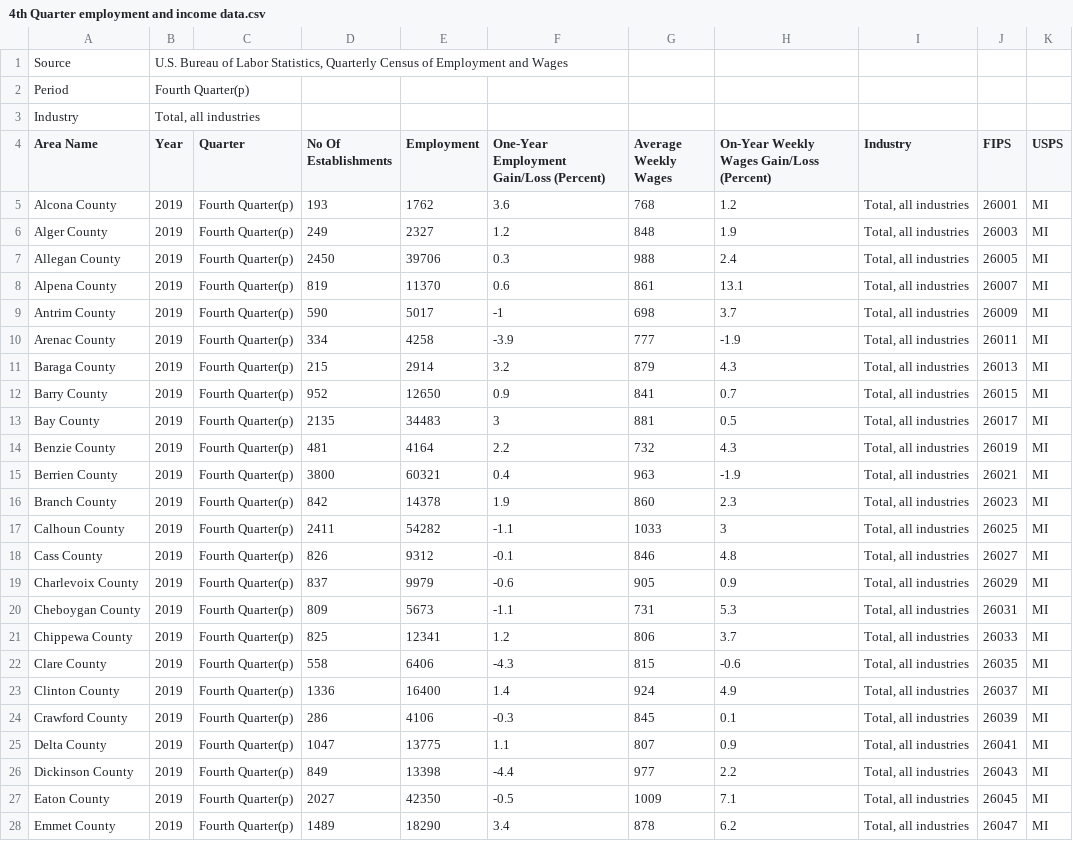
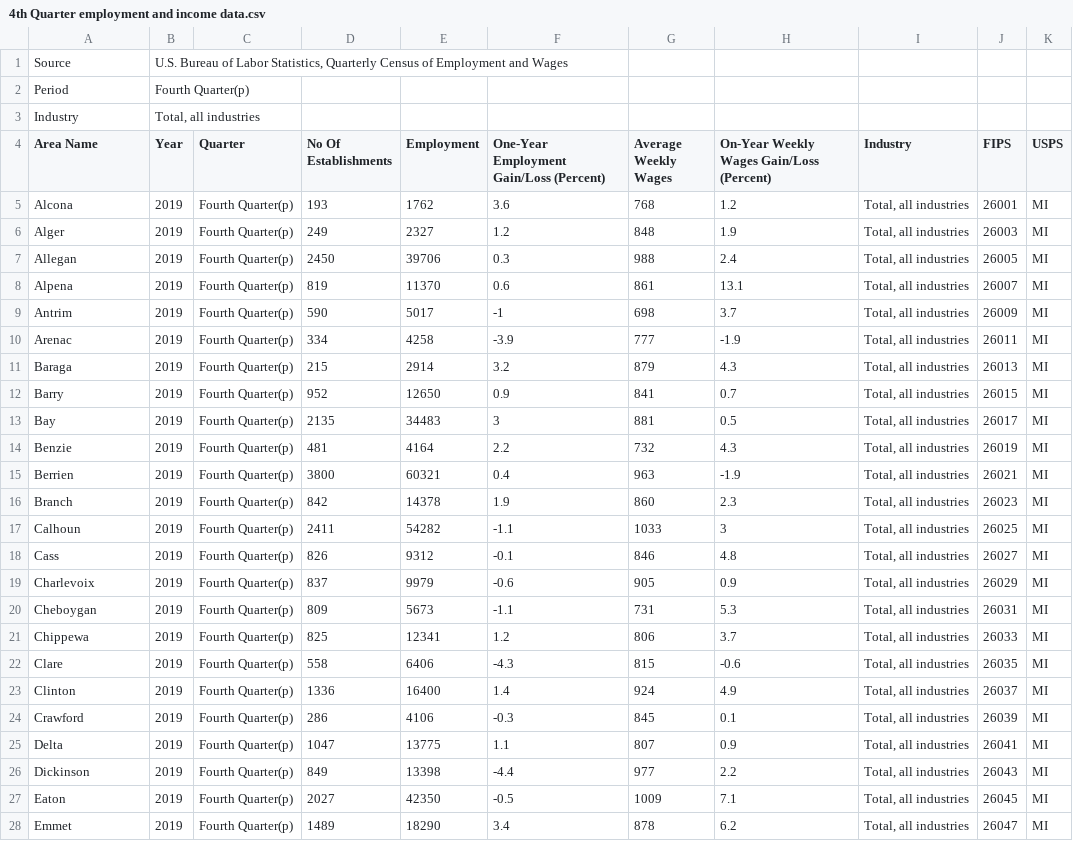
Before and after one commit to KenanKabbani/Writing-Intensive-Repository, a CSV file: 4th Quarter employment and income data.csv, drawn as a sheet; only a part is shown; the diff covers the shown part only.

Commit message:
Update 4th Quarter employment and income data.csv

```diff
--- a/4th Quarter employment and income data.csv
+++ b/4th Quarter employment and income data.csv
@@ -4,25 +4,25 @@ Industry,"Total, all industries",,,,,,,,,
 Area Name,Year,Quarter,No Of Establishments,Employment,One-Year Employment Gain/Loss (Percent),Average Weekly Wages,On-Year Weekly Wages Gain/Loss (Percent),Industry,FIPS,USPS
-Alcona County,2019,Fourth Quarter(p),193,1762,3.6,768,1.2,"Total, all industries",26001,MI
-Alger County,2019,Fourth Quarter(p),249,2327,1.2,848,1.9,"Total, all industries",26003,MI
-Allegan County,2019,Fourth Quarter(p),2450,39706,0.3,988,2.4,"Total, all industries",26005,MI
-Alpena County,2019,Fourth Quarter(p),819,11370,0.6,861,13.1,"Total, all industries",26007,MI
-Antrim County,2019,Fourth Quarter(p),590,5017,-1,698,3.7,"Total, all industries",26009,MI
-Arenac County,2019,Fourth Quarter(p),334,4258,-3.9,777,-1.9,"Total, all industries",26011,MI
-Baraga County,2019,Fourth Quarter(p),215,2914,3.2,879,4.3,"Total, all industries",26013,MI
-Barry County,2019,Fourth Quarter(p),952,12650,0.9,841,0.7,"Total, all industries",26015,MI
-Bay County,2019,Fourth Quarter(p),2135,34483,3,881,0.5,"Total, all industries",26017,MI
-Benzie County,2019,Fourth Quarter(p),481,4164,2.2,732,4.3,"Total, all industries",26019,MI
-Berrien County,2019,Fourth Quarter(p),3800,60321,0.4,963,-1.9,"Total, all industries",26021,MI
-Branch County,2019,Fourth Quarter(p),842,14378,1.9,860,2.3,"Total, all industries",26023,MI
-Calhoun County,2019,Fourth Quarter(p),2411,54282,-1.1,1033,3,"Total, all industries",26025,MI
-Cass County,2019,Fourth Quarter(p),826,9312,-0.1,846,4.8,"Total, all industries",26027,MI
-Charlevoix County,2019,Fourth Quarter(p),837,9979,-0.6,905,0.9,"Total, all industries",26029,MI
-Cheboygan County,2019,Fourth Quarter(p),809,5673,-1.1,731,5.3,"Total, all industries",26031,MI
-Chippewa County,2019,Fourth Quarter(p),825,12341,1.2,806,3.7,"Total, all industries",26033,MI
-Clare County,2019,Fourth Quarter(p),558,6406,-4.3,815,-0.6,"Total, all industries",26035,MI
-Clinton County,2019,Fourth Quarter(p),1336,16400,1.4,924,4.9,"Total, all industries",26037,MI
-Crawford County,2019,Fourth Quarter(p),286,4106,-0.3,845,0.1,"Total, all industries",26039,MI
-Delta County,2019,Fourth Quarter(p),1047,13775,1.1,807,0.9,"Total, all industries",26041,MI
-Dickinson County,2019,Fourth Quarter(p),849,13398,-4.4,977,2.2,"Total, all industries",26043,MI
-Eaton County,2019,Fourth Quarter(p),2027,42350,-0.5,1009,7.1,"Total, all industries",26045,MI
-Emmet County,2019,Fourth Quarter(p),1489,18290,3.4,878,6.2,"Total, all industries",26047,MI
+Alcona,2019,Fourth Quarter(p),193,1762,3.6,768,1.2,"Total, all industries",26001,MI
+Alger,2019,Fourth Quarter(p),249,2327,1.2,848,1.9,"Total, all industries",26003,MI
+Allegan,2019,Fourth Quarter(p),2450,39706,0.3,988,2.4,"Total, all industries",26005,MI
+Alpena,2019,Fourth Quarter(p),819,11370,0.6,861,13.1,"Total, all industries",26007,MI
+Antrim,2019,Fourth Quarter(p),590,5017,-1,698,3.7,"Total, all industries",26009,MI
+Arenac,2019,Fourth Quarter(p),334,4258,-3.9,777,-1.9,"Total, all industries",26011,MI
+Baraga,2019,Fourth Quarter(p),215,2914,3.2,879,4.3,"Total, all industries",26013,MI
+Barry,2019,Fourth Quarter(p),952,12650,0.9,841,0.7,"Total, all industries",26015,MI
+Bay,2019,Fourth Quarter(p),2135,34483,3,881,0.5,"Total, all industries",26017,MI
+Benzie,2019,Fourth Quarter(p),481,4164,2.2,732,4.3,"Total, all industries",26019,MI
+Berrien,2019,Fourth Quarter(p),3800,60321,0.4,963,-1.9,"Total, all industries",26021,MI
+Branch,2019,Fourth Quarter(p),842,14378,1.9,860,2.3,"Total, all industries",26023,MI
+Calhoun,2019,Fourth Quarter(p),2411,54282,-1.1,1033,3,"Total, all industries",26025,MI
+Cass,2019,Fourth Quarter(p),826,9312,-0.1,846,4.8,"Total, all industries",26027,MI
+Charlevoix,2019,Fourth Quarter(p),837,9979,-0.6,905,0.9,"Total, all industries",26029,MI
+Cheboygan,2019,Fourth Quarter(p),809,5673,-1.1,731,5.3,"Total, all industries",26031,MI
+Chippewa,2019,Fourth Quarter(p),825,12341,1.2,806,3.7,"Total, all industries",26033,MI
+Clare,2019,Fourth Quarter(p),558,6406,-4.3,815,-0.6,"Total, all industries",26035,MI
+Clinton,2019,Fourth Quarter(p),1336,16400,1.4,924,4.9,"Total, all industries",26037,MI
+Crawford,2019,Fourth Quarter(p),286,4106,-0.3,845,0.1,"Total, all industries",26039,MI
+Delta,2019,Fourth Quarter(p),1047,13775,1.1,807,0.9,"Total, all industries",26041,MI
+Dickinson,2019,Fourth Quarter(p),849,13398,-4.4,977,2.2,"Total, all industries",26043,MI
+Eaton,2019,Fourth Quarter(p),2027,42350,-0.5,1009,7.1,"Total, all industries",26045,MI
+Emmet,2019,Fourth Quarter(p),1489,18290,3.4,878,6.2,"Total, all industries",26047,MI
```
Also changed, not shown: 59 edited cells elsewhere in this file.
